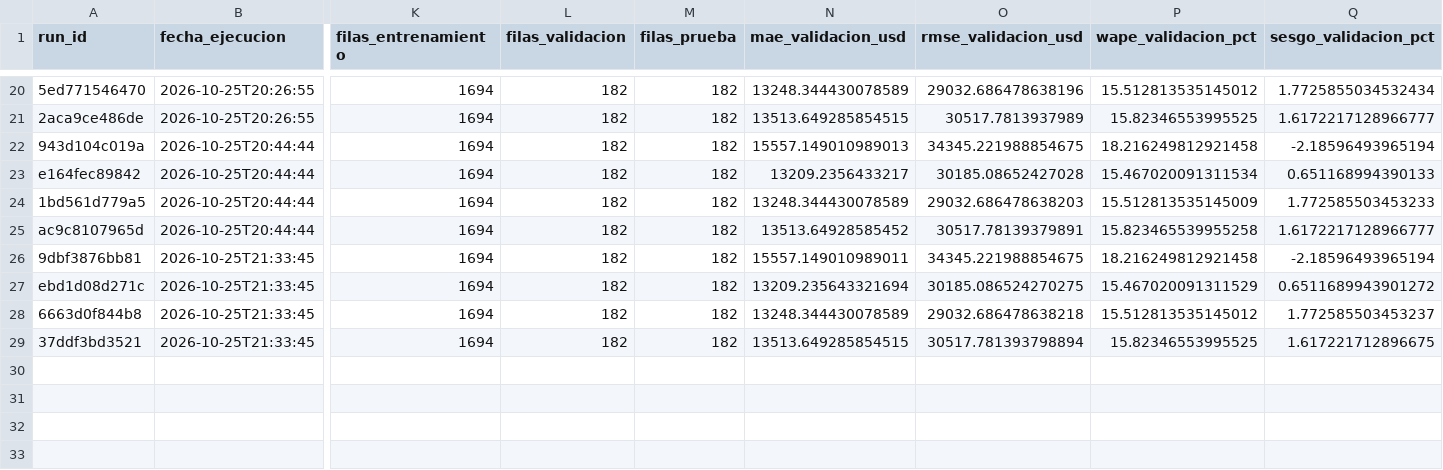
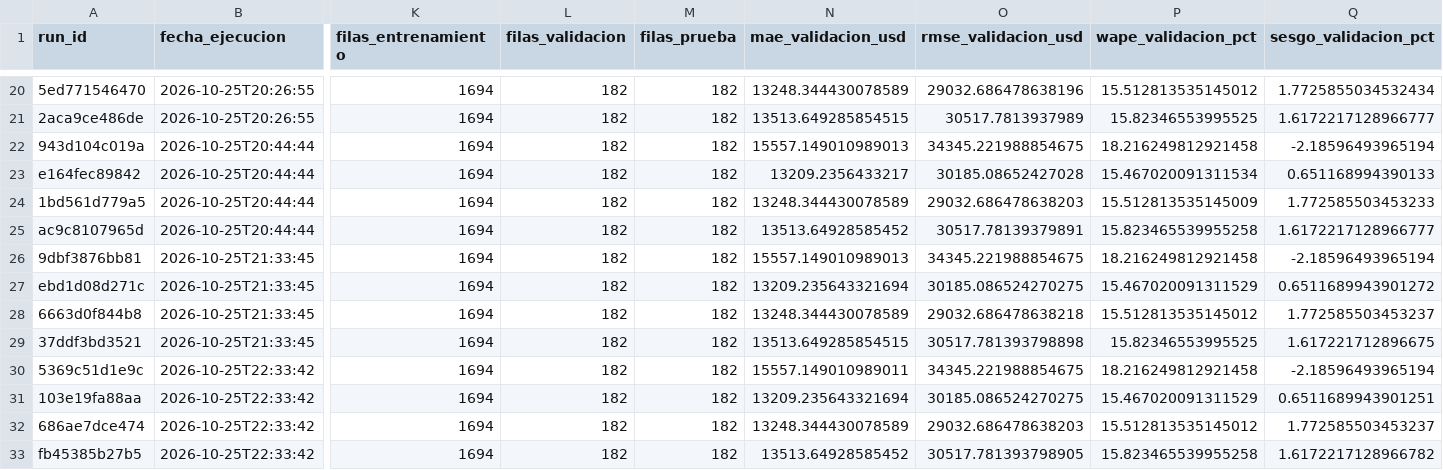
Before and after one commit to geramargonzalez/sales-revenue-datascience, a CSV file: artefactos_mlops/experimentos.csv, drawn as a sheet; only a part is shown, gaps mark what is left out; rows hold the shown columns only; the diff names each change by its address in the sheet, - before the commit and + after, or states it on an @@ line.

```diff
--- a/artefactos_mlops/experimentos.csv
+++ b/artefactos_mlops/experimentos.csv
-N26 (mae_validacion_usd): 15557.149010989011
+N26 (mae_validacion_usd): 15557.149010989013
-O29 (rmse_validacion_usd): 30517.781393798894
+O29 (rmse_validacion_usd): 30517.781393798898
+row 30: 5369c51d1e9c | 2026-10-25T22:33:42 | 1694 | 182 | 182 | 15557.149010989011 | 34345.221988854675 | 18.216249812921458 | -2.18596493965194
+row 31: 103e19fa88aa | 2026-10-25T22:33:42 | 1694 | 182 | 182 | 13209.235643321694 | 30185.086524270275 | 15.467020091311529 | 0.6511689943901251
+row 32: 686ae7dce474 | 2026-10-25T22:33:42 | 1694 | 182 | 182 | 13248.344430078589 | 29032.686478638203 | 15.512813535145012 | 1.772585503453237
+row 33: fb45385b27b5 | 2026-10-25T22:33:42 | 1694 | 182 | 182 | 13513.64928585452 | 30517.781393798905 | 15.823465539955258 | 1.6172217128966782
```
Also changed, not shown: artefactos_mlops/predicciones_prueba.csv, 1 other file.
